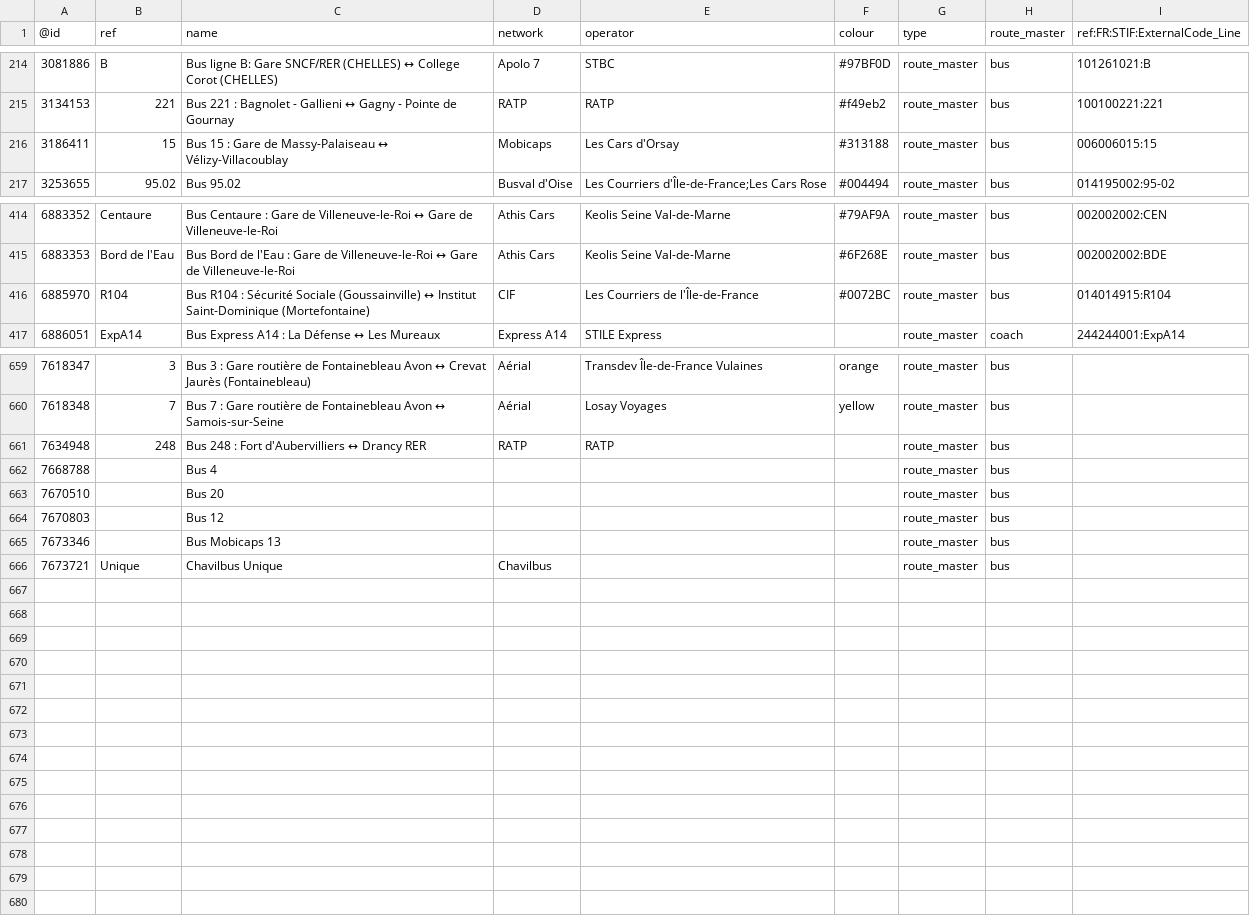
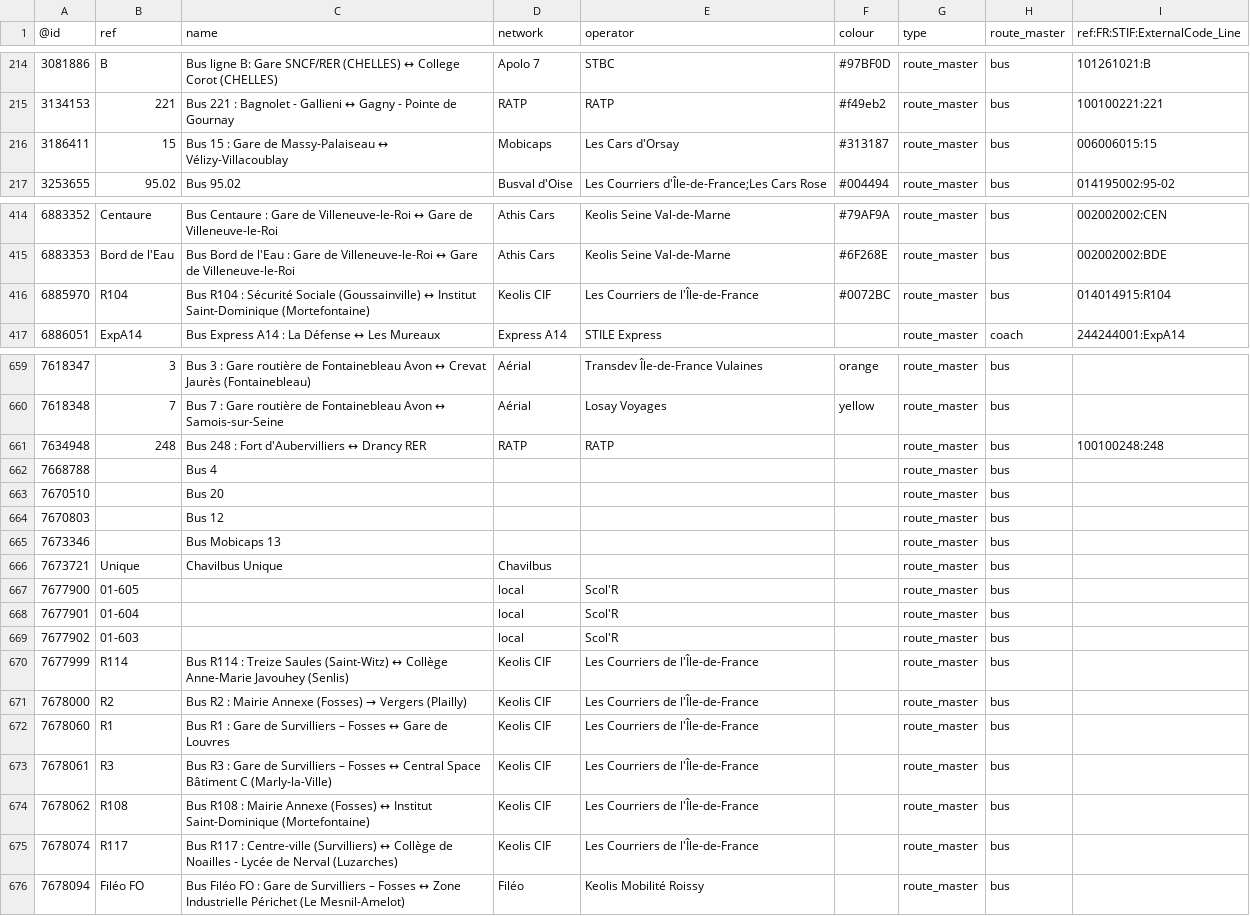
Before and after one commit to nlehuby/OSM_snippets, a CSV file: STIF-to-OSM/data/lignes.csv, drawn as a sheet; only a part is shown, gaps mark what is left out.

Commit message:
ref STIF - màj

```diff
--- a/STIF-to-OSM/data/lignes.csv
+++ b/STIF-to-OSM/data/lignes.csv
@@ -215,3 +215,3 @@
 3134153,221,Bus 221 : Bagnolet - Gallieni ↔ Gagny - Pointe de Gournay,RATP,RATP,#f49eb2,route_master,bus,100100221:221
-3186411,15,Bus 15 : Gare de Massy-Palaiseau ↔ Vélizy-Villacoublay,Mobicaps,Les Cars d'Orsay,#313188,route_master,bus,006006015:15
+3186411,15,Bus 15 : Gare de Massy-Palaiseau ↔ Vélizy-Villacoublay,Mobicaps,Les Cars d'Orsay,#313187,route_master,bus,006006015:15
 3253655,95.02,Bus 95.02,Busval d'Oise,Les Courriers d'Île-de-France;Les Cars Rose,#004494,route_master,bus,014195002:95-02
@@ -415,3 +415,3 @@
 6883353,Bord de l'Eau,Bus Bord de l'Eau : Gare de Villeneuve-le-Roi ↔ Gare de Villeneuve-le-Roi,Athis Cars,Keolis Seine Val-de-Marne,#6F268E,route_master,bus,002002002:BDE
-6885970,R104,Bus R104 : Sécurité Sociale (Goussainville) ↔ Institut Saint-Dominique (Mortefontaine),CIF,Les Courriers de l'Île-de-France,#0072BC,route_master,bus,014014915:R104
+6885970,R104,Bus R104 : Sécurité Sociale (Goussainville) ↔ Institut Saint-Dominique (Mortefontaine),Keolis CIF,Les Courriers de l'Île-de-France,#0072BC,route_master,bus,014014915:R104
 6886051,ExpA14,Bus Express A14 : La Défense ↔ Les Mureaux,Express A14,STILE Express,,route_master,coach,244244001:ExpA14
@@ -660,3 +660,3 @@
 7618348,7,Bus 7 : Gare routière de Fontainebleau Avon ↔ Samois-sur-Seine,Aérial,Losay Voyages,yellow,route_master,bus,
-7634948,248,Bus 248 : Fort d'Aubervilliers ↔ Drancy RER,RATP,RATP,,route_master,bus,
+7634948,248,Bus 248 : Fort d'Aubervilliers ↔ Drancy RER,RATP,RATP,,route_master,bus,100100248:248
 7668788,,Bus 4,,,,route_master,bus,
@@ -666 +666,11 @@
 7673721,Unique,Chavilbus Unique,Chavilbus,,,route_master,bus,
+7677900,01-605,,local,Scol'R,,route_master,bus,
+7677901,01-604,,local,Scol'R,,route_master,bus,
+7677902,01-603,,local,Scol'R,,route_master,bus,
+7677999,R114,Bus R114 : Treize Saules (Saint-Witz) ↔ Collège Anne-Marie Javouhey (Senlis),Keolis CIF,Les Courriers de l'Île-de-France,,route_master,bus,
+7678000,R2,Bus R2 : Mairie Annexe (Fosses) → Vergers (Plailly),Keolis CIF,Les Courriers de l'Île-de-France,,route_master,bus,
+7678060,R1,Bus R1 : Gare de Survilliers – Fosses ↔ Gare de Louvres,Keolis CIF,Les Courriers de l'Île-de-France,,route_master,bus,
+7678061,R3,Bus R3 : Gare de Survilliers – Fosses ↔ Central Space Bâtiment C (Marly-la-Ville),Keolis CIF,Les Courriers de l'Île-de-France,,route_master,bus,
+7678062,R108,Bus R108 : Mairie Annexe (Fosses) ↔ Institut Saint-Dominique (Mortefontaine),Keolis CIF,Les Courriers de l'Île-de-France,,route_master,bus,
+7678074,R117,Bus R117 : Centre-ville (Survilliers) ↔ Collège de Noailles - Lycée de Nerval (Luzarches),Keolis CIF,Les Courriers de l'Île-de-France,,route_master,bus,
+7678094,Filéo FO,Bus Filéo FO : Gare de Survilliers – Fosses ↔ Zone Industrielle Périchet (Le Mesnil-Amelot),Filéo,Keolis Mobilité Roissy,,route_master,bus,
```
Also changed, not shown: 4 other files.
